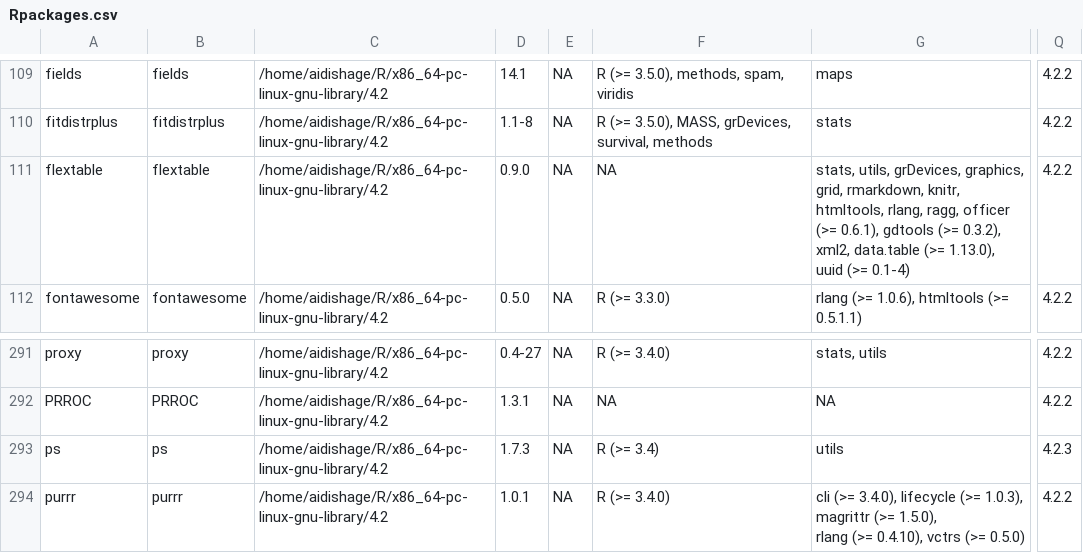
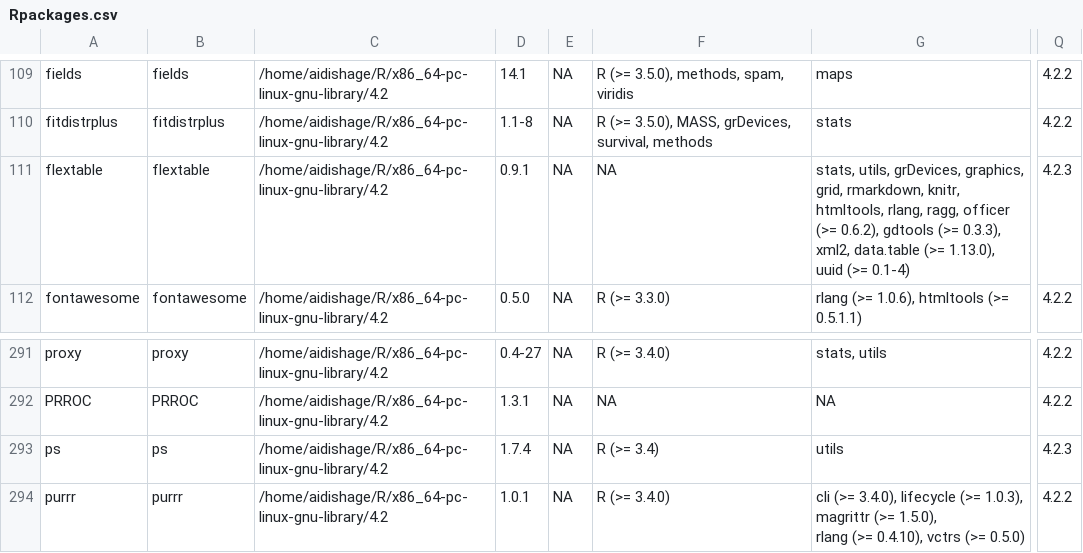
Before and after one commit to Song921012/myenv, a CSV file: Rpackages.csv, drawn as a sheet; only a part is shown, gaps mark what is left out; ↵ is a line break in a cell; the diff names each change by its address in the sheet, - before the commit and + after, or states it on an @@ line.

```diff
--- a/Rpackages.csv
+++ b/Rpackages.csv
-D111: 0.9.0
+D111: 0.9.1
-G111: …officer (>= 0.6.1), gdtools (>= 0.3.2), ↵ xml2, data.table…
+G111: …officer (>= 0.6.2), gdtools (>= 0.3.3), ↵ xml2, data.table…
-Q111: 4.2.2
+Q111: 4.2.3
-D293: 1.7.3
+D293: 1.7.4
```
Also changed, not shown: 3 other files.
